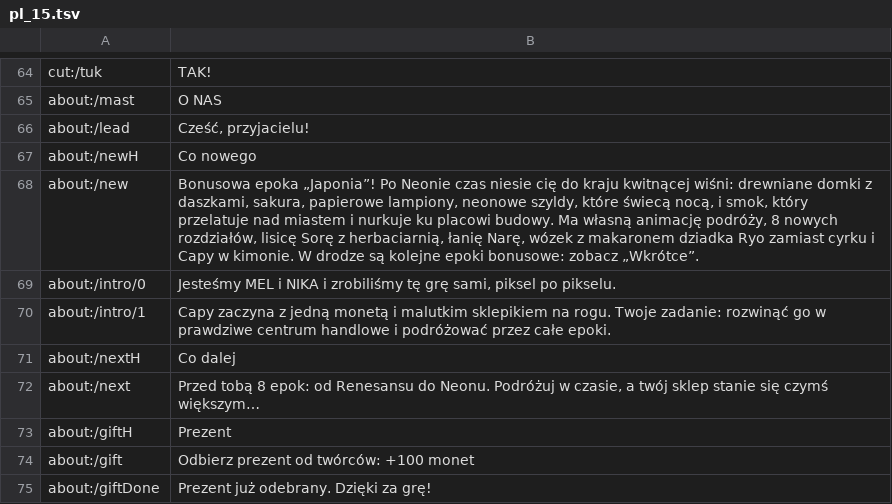
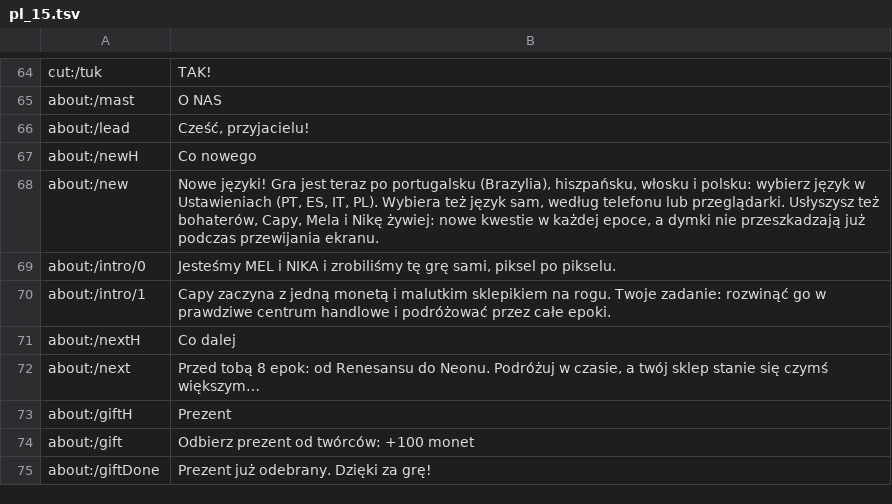
Before and after one commit to MELXXX23/capy-through-time, a TSV file: store/lang/ch/pl_15.tsv, drawn as a sheet; only a part is shown, gaps mark what is left out.

```diff
--- a/store/lang/ch/pl_15.tsv
+++ b/store/lang/ch/pl_15.tsv
@@ -67,3 +67,3 @@ about:/lead	Cześć, przyjacielu!
 about:/newH	Co nowego
-about:/new	Bonusowa epoka „Japonia”! Po Neonie czas niesie cię do kraju kwitnącej wiśni: drewniane domki z daszkami, sakura, papierowe lampiony, neonowe szyldy, które świecą nocą, i smok, który przelatuje nad miastem i nurkuje ku placowi budowy. Ma własną animację podróży, 8 nowych rozdziałów, lisicę Sorę z herbaciarnią, łanię Narę, wózek z makaronem dziadka Ryo zamiast cyrku i Capy w kimonie. W drodze są kolejne epoki bonusowe: zobacz „Wkrótce”.
+about:/new	Nowe języki! Gra jest teraz po portugalsku (Brazylia), hiszpańsku, włosku i polsku: wybierz język w Ustawieniach (PT, ES, IT, PL). Wybiera też język sam, według telefonu lub przeglądarki. Usłyszysz też bohaterów, Capy, Mela i Nikę żywiej: nowe kwestie w każdej epoce, a dymki nie przeszkadzają już podczas przewijania ekranu.
 about:/intro/0	Jesteśmy MEL i NIKA i zrobiliśmy tę grę sami, piksel po pikselu.
```
Also changed, not shown: store/lang/ch/es_15.tsv, store/lang/ch/it_15.tsv, 11 other files.
